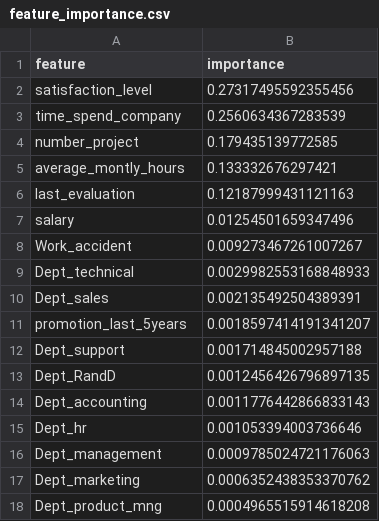
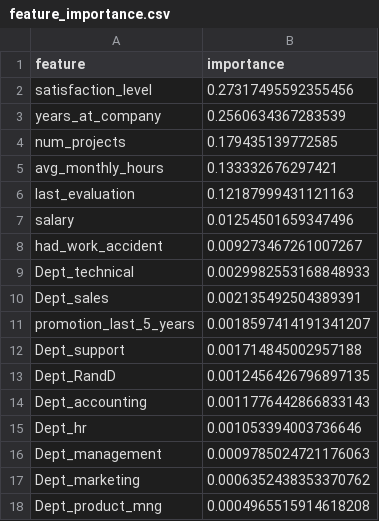
Before and after one commit to A-Developer-163/hr-streamlit-project, a CSV file: models/feature_importance.csv, drawn as a sheet.

```diff
--- a/models/feature_importance.csv
+++ b/models/feature_importance.csv
@@ -2,11 +2,11 @@ feature,importance
 satisfaction_level,0.27317495592355456
-time_spend_company,0.2560634367283539
-number_project,0.179435139772585
-average_montly_hours,0.133332676297421
+years_at_company,0.2560634367283539
+num_projects,0.179435139772585
+avg_monthly_hours,0.133332676297421
 last_evaluation,0.12187999431121163
 salary,0.01254501659347496
-Work_accident,0.009273467261007267
+had_work_accident,0.009273467261007267
 Dept_technical,0.0029982553168848933
 Dept_sales,0.002135492504389391
-promotion_last_5years,0.0018597414191341207
+promotion_last_5_years,0.0018597414191341207
 Dept_support,0.001714845002957188
```
Also changed, not shown: data/hr_employee_data.csv, models/feature_importance_lightgbm.csv, 24 other files.
